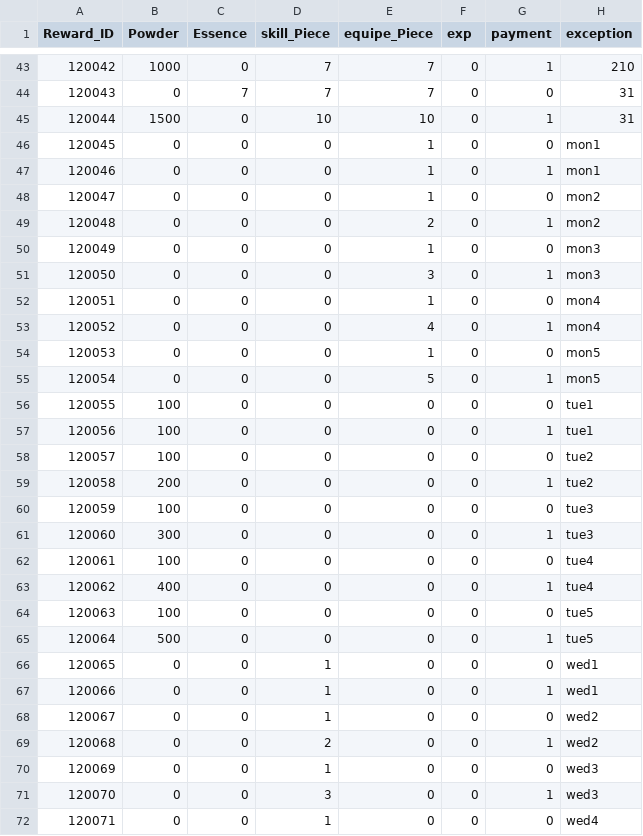
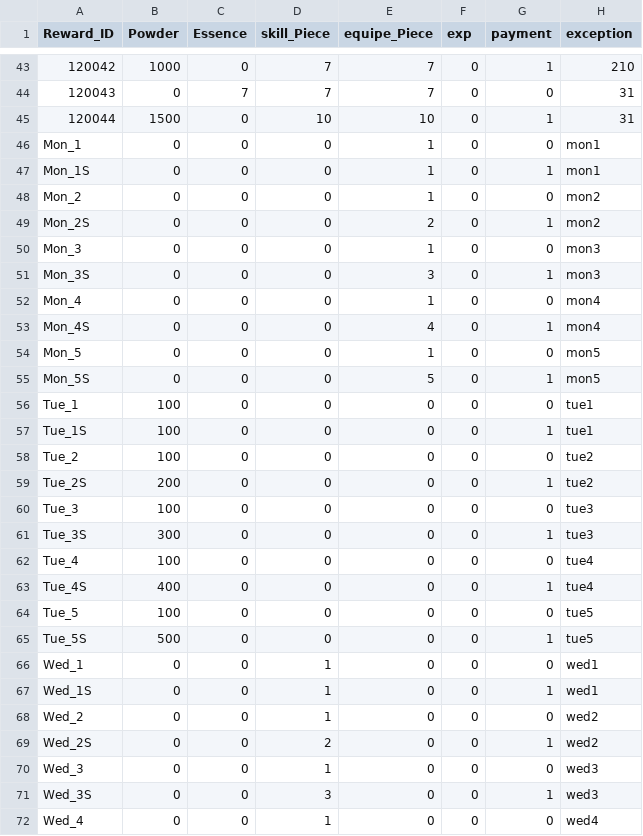
Before and after one commit to rockdo4/g1playground, a CSV file: Assets/Resources/DataTables/Reward_Table.csv, drawn as a sheet; only a part is shown, gaps mark what is left out; the diff covers the shown part only.

```diff
--- a/Assets/Resources/DataTables/Reward_Table.csv
+++ b/Assets/Resources/DataTables/Reward_Table.csv
@@ -45,28 +45,28 @@ Reward_ID,Powder,Essence,skill_Piece,equipe_Piece,exp,payment,exception
 120044,1500,0,10,10,0,1,31
-120045,0,0,0,1,0,0,mon1
-120046,0,0,0,1,0,1,mon1
-120047,0,0,0,1,0,0,mon2
-120048,0,0,0,2,0,1,mon2
-120049,0,0,0,1,0,0,mon3
-120050,0,0,0,3,0,1,mon3
-120051,0,0,0,1,0,0,mon4
-120052,0,0,0,4,0,1,mon4
-120053,0,0,0,1,0,0,mon5
-120054,0,0,0,5,0,1,mon5
-120055,100,0,0,0,0,0,tue1
-120056,100,0,0,0,0,1,tue1
-120057,100,0,0,0,0,0,tue2
-120058,200,0,0,0,0,1,tue2
-120059,100,0,0,0,0,0,tue3
-120060,300,0,0,0,0,1,tue3
-120061,100,0,0,0,0,0,tue4
-120062,400,0,0,0,0,1,tue4
-120063,100,0,0,0,0,0,tue5
-120064,500,0,0,0,0,1,tue5
-120065,0,0,1,0,0,0,wed1
-120066,0,0,1,0,0,1,wed1
-120067,0,0,1,0,0,0,wed2
-120068,0,0,2,0,0,1,wed2
-120069,0,0,1,0,0,0,wed3
-120070,0,0,3,0,0,1,wed3
-120071,0,0,1,0,0,0,wed4
+Mon_1,0,0,0,1,0,0,mon1
+Mon_1S,0,0,0,1,0,1,mon1
+Mon_2,0,0,0,1,0,0,mon2
+Mon_2S,0,0,0,2,0,1,mon2
+Mon_3,0,0,0,1,0,0,mon3
+Mon_3S,0,0,0,3,0,1,mon3
+Mon_4,0,0,0,1,0,0,mon4
+Mon_4S,0,0,0,4,0,1,mon4
+Mon_5,0,0,0,1,0,0,mon5
+Mon_5S,0,0,0,5,0,1,mon5
+Tue_1,100,0,0,0,0,0,tue1
+Tue_1S,100,0,0,0,0,1,tue1
+Tue_2,100,0,0,0,0,0,tue2
+Tue_2S,200,0,0,0,0,1,tue2
+Tue_3,100,0,0,0,0,0,tue3
+Tue_3S,300,0,0,0,0,1,tue3
+Tue_4,100,0,0,0,0,0,tue4
+Tue_4S,400,0,0,0,0,1,tue4
+Tue_5,100,0,0,0,0,0,tue5
+Tue_5S,500,0,0,0,0,1,tue5
+Wed_1,0,0,1,0,0,0,wed1
+Wed_1S,0,0,1,0,0,1,wed1
+Wed_2,0,0,1,0,0,0,wed2
+Wed_2S,0,0,2,0,0,1,wed2
+Wed_3,0,0,1,0,0,0,wed3
+Wed_3S,0,0,3,0,0,1,wed3
+Wed_4,0,0,1,0,0,0,wed4
```
Also changed, not shown: 23 edited cells elsewhere in this file, 5 other files.
